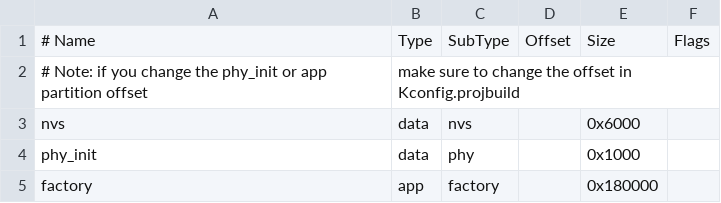
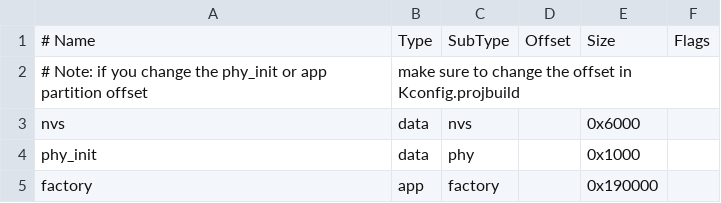
Before and after one commit to GiovanniCmpaner/spaceship_game, a CSV file: partitions_singleapp.csv, drawn as a sheet.

```diff
--- a/partitions_singleapp.csv
+++ b/partitions_singleapp.csv
@@ -4,2 +4,2 @@ nvs,      data, nvs,     ,        0x6000,
 phy_init, data, phy,     ,        0x1000,
-factory,  app,  factory, ,        0x180000,
+factory,  app,  factory, ,        0x190000,
```
Also changed, not shown: 15 other files.
